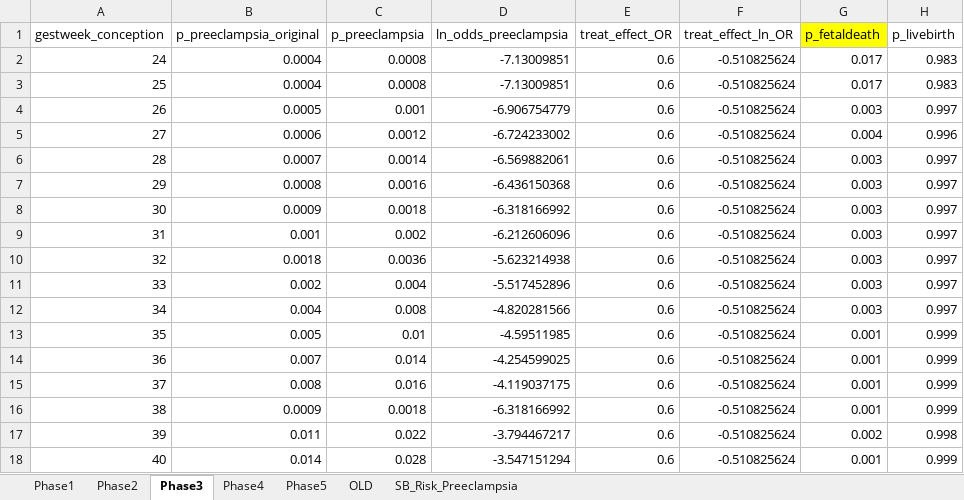
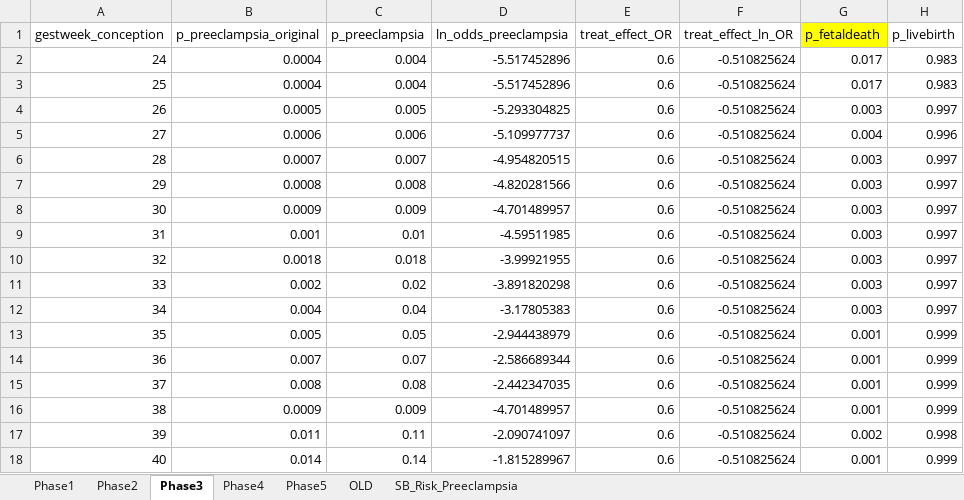
Before and after one commit to chasedlatour/Multiple_outcomes_pregnancy, an Excel workbook: Simulation parameters.xlsx, sheet Phase3, drawn as a sheet; values as stored, in another font and other column widths than the file's, no borders; the diff names each change by its address in the sheet, - before the commit and + after, or states it on an @@ line.

```diff
--- a/Simulation parameters.xlsx (sheet Phase3)
+++ b/Simulation parameters.xlsx (sheet Phase3)
-C2:C3 (p_preeclampsia): 0.0008
+C2:C3 (p_preeclampsia): 0.004
-D2:D3 (ln_odds_preeclampsia): -7.13009851
+D2:D3 (ln_odds_preeclampsia): -5.517452896
-C4 (p_preeclampsia): 0.001
+C4 (p_preeclampsia): 0.005
-D4 (ln_odds_preeclampsia): -6.906754779
+D4 (ln_odds_preeclampsia): -5.293304825
-C5 (p_preeclampsia): 0.0012
+C5 (p_preeclampsia): 0.006
-D5 (ln_odds_preeclampsia): -6.724233002
+D5 (ln_odds_preeclampsia): -5.109977737
-C6 (p_preeclampsia): 0.0014
+C6 (p_preeclampsia): 0.007
-D6 (ln_odds_preeclampsia): -6.569882061
+D6 (ln_odds_preeclampsia): -4.954820515
-C7 (p_preeclampsia): 0.0016
+C7 (p_preeclampsia): 0.008
-D7 (ln_odds_preeclampsia): -6.436150368
+D7 (ln_odds_preeclampsia): -4.820281566
-C8 (p_preeclampsia): 0.0018
+C8 (p_preeclampsia): 0.009
-D8 (ln_odds_preeclampsia): -6.318166992
+D8 (ln_odds_preeclampsia): -4.701489957
-C9 (p_preeclampsia): 0.002
+C9 (p_preeclampsia): 0.01
-D9 (ln_odds_preeclampsia): -6.212606096
+D9 (ln_odds_preeclampsia): -4.59511985
-C10 (p_preeclampsia): 0.0036
+C10 (p_preeclampsia): 0.018
-D10 (ln_odds_preeclampsia): -5.623214938
+D10 (ln_odds_preeclampsia): -3.99921955
-C11 (p_preeclampsia): 0.004
+C11 (p_preeclampsia): 0.02
-D11 (ln_odds_preeclampsia): -5.517452896
+D11 (ln_odds_preeclampsia): -3.891820298
-C12 (p_preeclampsia): 0.008
+C12 (p_preeclampsia): 0.04
-D12 (ln_odds_preeclampsia): -4.820281566
+D12 (ln_odds_preeclampsia): -3.17805383
-C13 (p_preeclampsia): 0.01
+C13 (p_preeclampsia): 0.05
-D13 (ln_odds_preeclampsia): -4.59511985
+D13 (ln_odds_preeclampsia): -2.944438979
-C14 (p_preeclampsia): 0.014
+C14 (p_preeclampsia): 0.07
-D14 (ln_odds_preeclampsia): -4.254599025
+D14 (ln_odds_preeclampsia): -2.586689344
-C15 (p_preeclampsia): 0.016
+C15 (p_preeclampsia): 0.08
-D15 (ln_odds_preeclampsia): -4.119037175
+D15 (ln_odds_preeclampsia): -2.442347035
-C16 (p_preeclampsia): 0.0018
+C16 (p_preeclampsia): 0.009
-D16 (ln_odds_preeclampsia): -6.318166992
+D16 (ln_odds_preeclampsia): -4.701489957
-C17 (p_preeclampsia): 0.022
+C17 (p_preeclampsia): 0.11
-D17 (ln_odds_preeclampsia): -3.794467217
+D17 (ln_odds_preeclampsia): -2.090741097
-C18 (p_preeclampsia): 0.028
+C18 (p_preeclampsia): 0.14
-D18 (ln_odds_preeclampsia): -3.547151294
+D18 (ln_odds_preeclampsia): -1.815289967
```
Also changed, not shown: sheet Phase1, sheet Phase2, 5 other files.
